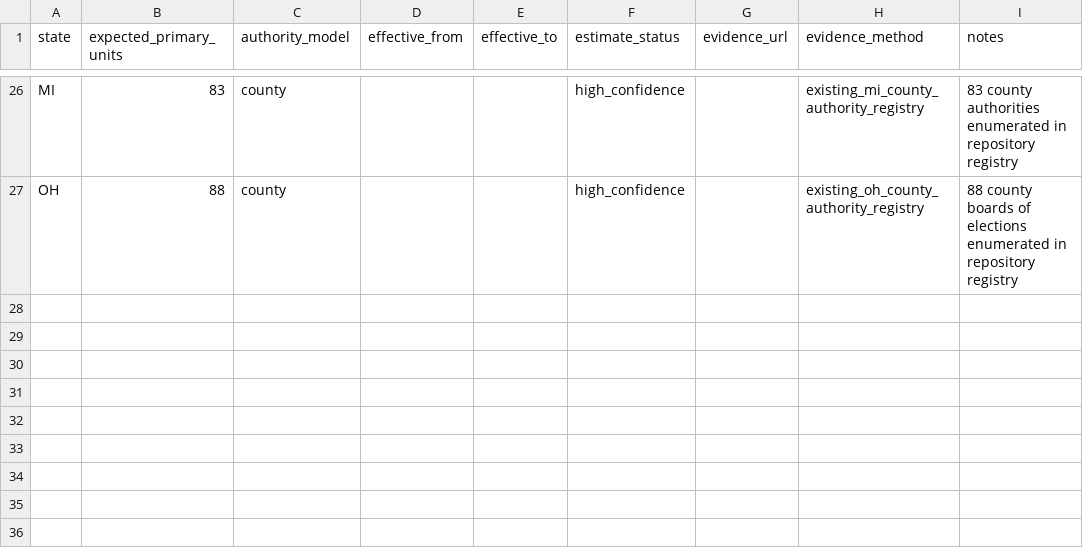
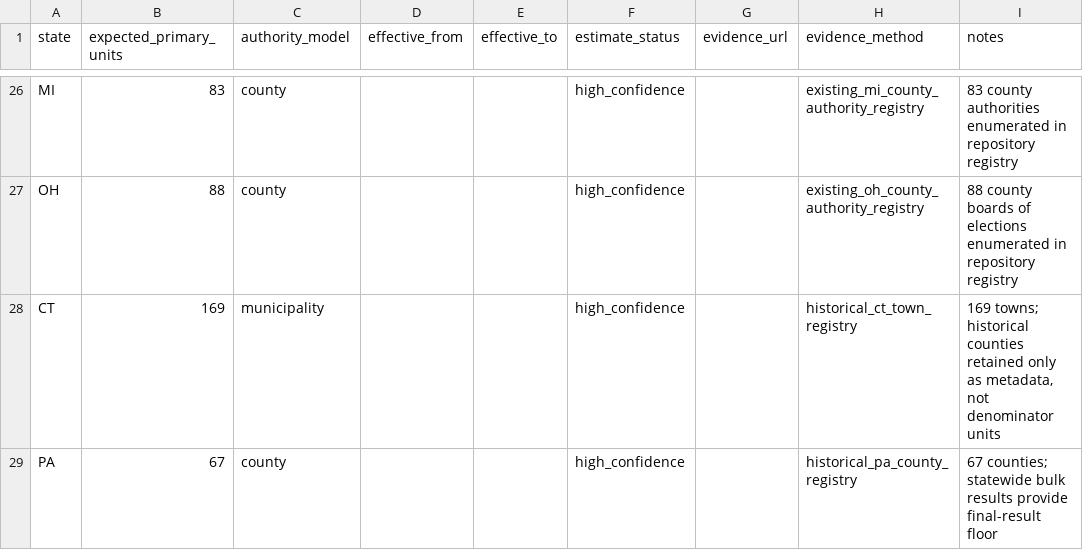
Before and after one commit to pasek-projects-um/ElectionDataGrabber, a CSV file: registry/us_primary_election_locality_denominators.csv, drawn as a sheet; only a part is shown, gaps mark what is left out.

Commit message:
Add Connecticut and Pennsylvania denominators

```diff
--- a/registry/us_primary_election_locality_denominators.csv
+++ b/registry/us_primary_election_locality_denominators.csv
@@ -27 +27,3 @@ MI,83,county,,,high_confidence,,existing_mi_county_authority_registry,"83 county
 OH,88,county,,,high_confidence,,existing_oh_county_authority_registry,"88 county boards of elections enumerated in repository registry"
+CT,169,municipality,,,high_confidence,,historical_ct_town_registry,"169 towns; historical counties retained only as metadata, not denominator units"
+PA,67,county,,,high_confidence,,historical_pa_county_registry,"67 counties; statewide bulk results provide final-result floor"
```
